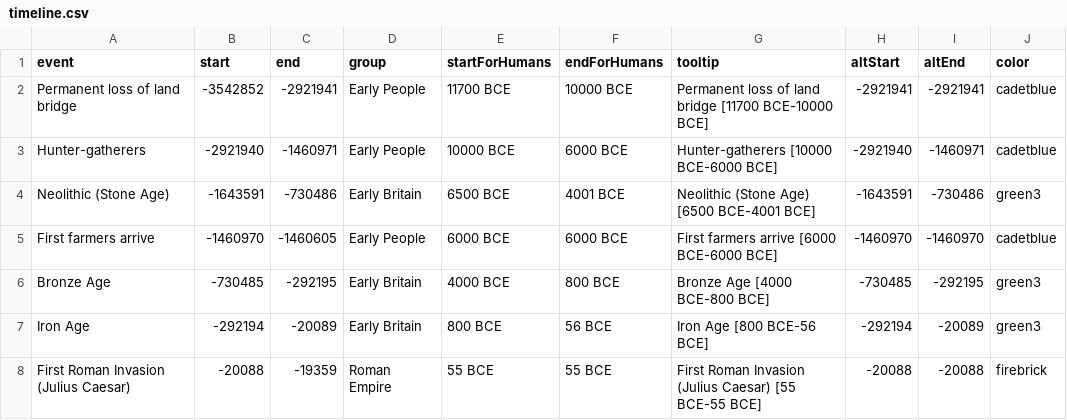
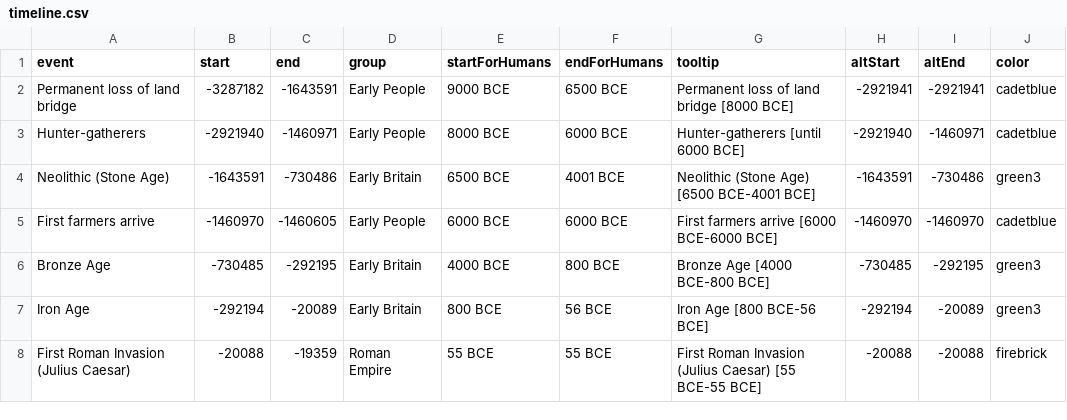
Before and after one commit to VerbingNouns/notebooks, a CSV file: data/timeline.csv, drawn as a sheet; only a part is shown.

```diff
--- a/data/timeline.csv
+++ b/data/timeline.csv
@@ -1,4 +1,4 @@
 event,start,end,group,startForHumans,endForHumans,tooltip,altStart,altEnd,color
-Permanent loss of land bridge,-3542852,-2921941,Early People,11700 BCE,10000 BCE,Permanent loss of land bridge [11700 BCE-10000 BCE],-2921941,-2921941,cadetblue
-Hunter-gatherers,-2921940,-1460971,Early People,10000 BCE,6000 BCE,Hunter-gatherers [10000 BCE-6000 BCE],-2921940,-1460971,cadetblue
+Permanent loss of land bridge,-3287182,-1643591,Early People,9000 BCE,6500 BCE,Permanent loss of land bridge [8000 BCE],-2921941,-2921941,cadetblue
+Hunter-gatherers,-2921940,-1460971,Early People,8000 BCE,6000 BCE,Hunter-gatherers [until 6000 BCE],-2921940,-1460971,cadetblue
 Neolithic (Stone Age),-1643591,-730486,Early Britain,6500 BCE,4001 BCE,Neolithic (Stone Age) [6500 BCE-4001 BCE],-1643591,-730486,green3
```
Also changed, not shown: 2 other files.
